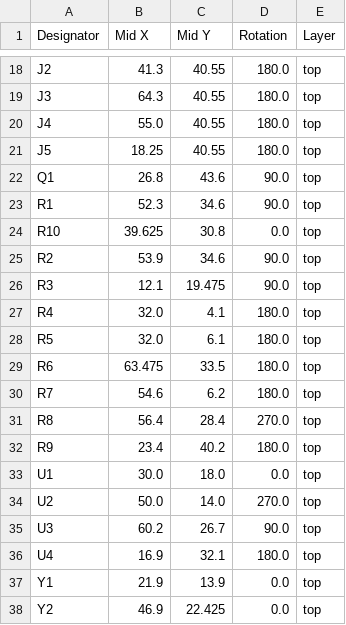
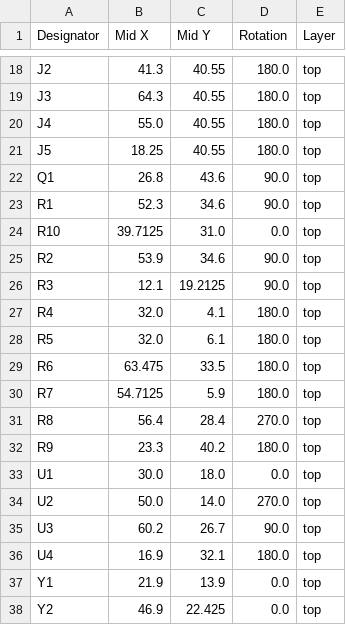
Before and after one commit to ST04-tkmr/KicadProjects_EVProject, a CSV file: AMS_Temp_Master/production/positions.csv, drawn as a sheet; only a part is shown, gaps mark what is left out.

```diff
--- a/AMS_Temp_Master/production/positions.csv
+++ b/AMS_Temp_Master/production/positions.csv
@@ -23,5 +23,5 @@ Q1,26.8,43.6,90.0,top
 R1,52.3,34.6,90.0,top
-R10,39.625,30.8,0.0,top
+R10,39.7125,31.0,0.0,top
 R2,53.9,34.6,90.0,top
-R3,12.1,19.475,90.0,top
+R3,12.1,19.2125,90.0,top
 R4,32.0,4.1,180.0,top
@@ -29,5 +29,5 @@ R5,32.0,6.1,180.0,top
 R6,63.475,33.5,180.0,top
-R7,54.6,6.2,180.0,top
+R7,54.7125,5.9,180.0,top
 R8,56.4,28.4,270.0,top
-R9,23.4,40.2,180.0,top
+R9,23.3,40.2,180.0,top
 U1,30.0,18.0,0.0,top
```
Also changed, not shown: AMS_Temp_Master/production/bom.csv, ECUShield_MEGA_ver1/production/bom.csv, 29 other files.
